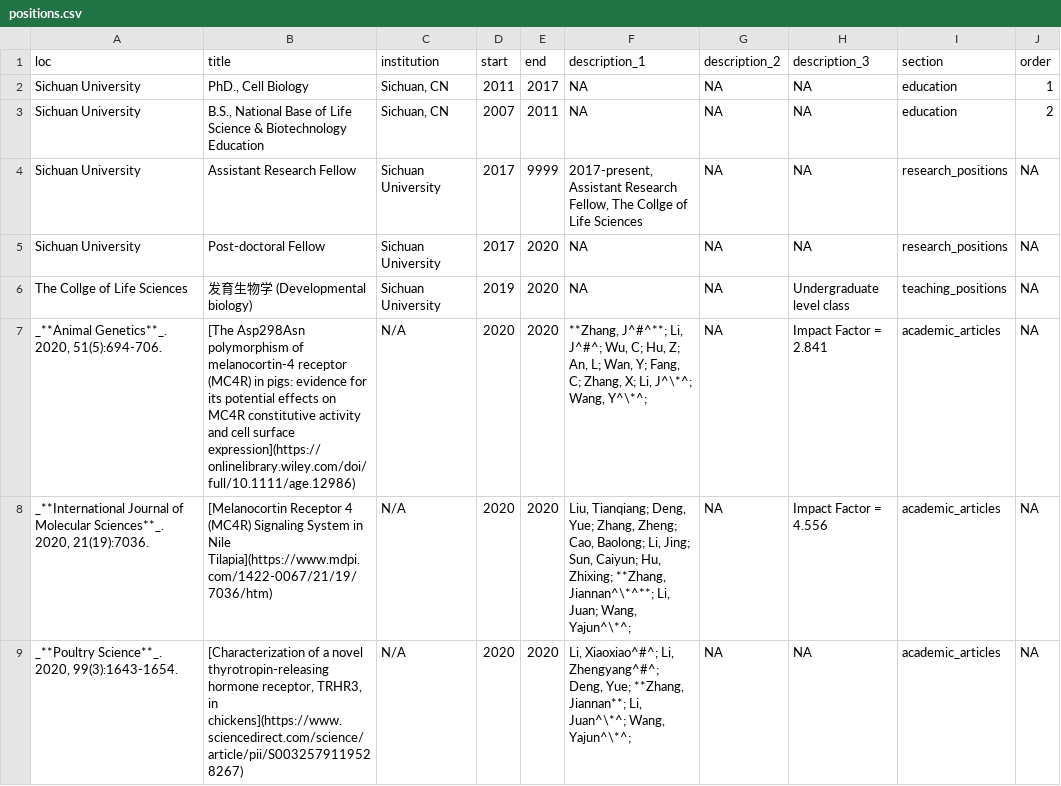
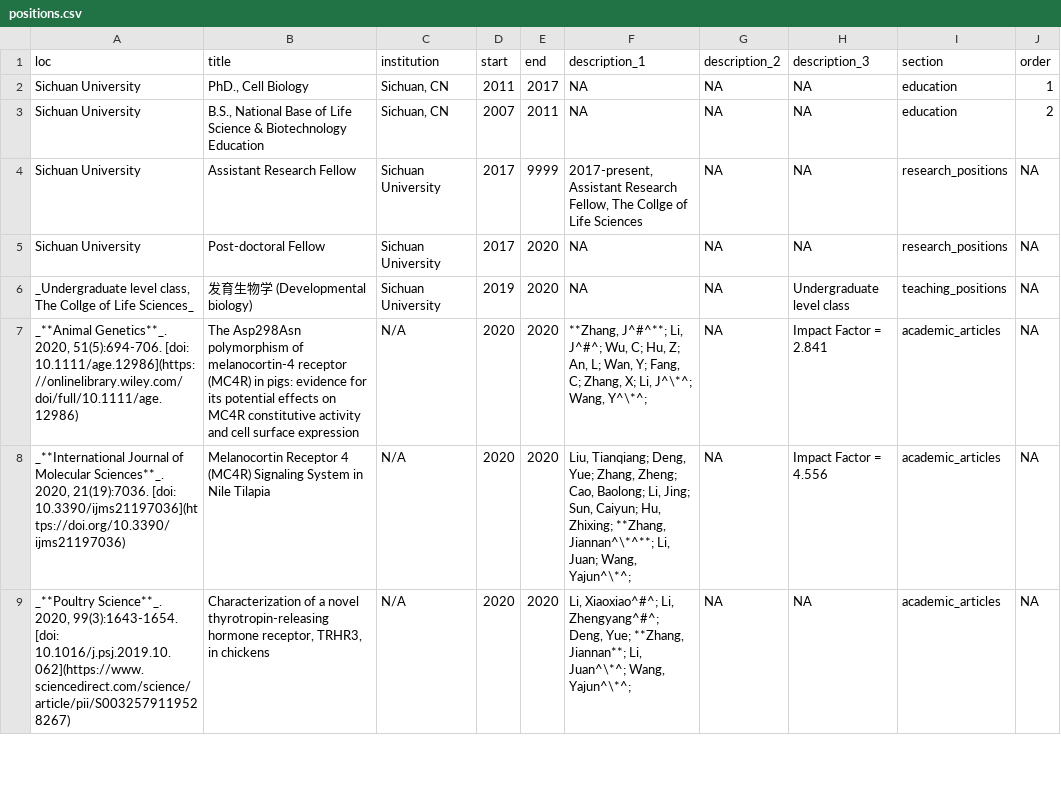
Before and after one commit to biozhangjn/CV, a CSV file: positions.csv, drawn as a sheet; only a part is shown; the diff covers the shown part only.

```diff
--- a/positions.csv
+++ b/positions.csv
@@ -5,5 +5,5 @@ Sichuan University,Assistant Research Fellow,Sichuan University,2017,9999,"2017-
 Sichuan University,Post-doctoral Fellow,Sichuan University,2017,2020,NA,NA,NA,research_positions,NA
-The Collge of Life Sciences,发育生物学 (Developmental biology),Sichuan University,2019,2020,NA,NA,Undergraduate level class,teaching_positions,NA
-"_**Animal Genetics**_. 2020, 51(5):694-706.",[The Asp298Asn polymorphism of melanocortin‐4 receptor (MC4R) in pigs: evidence for its potential effects on MC4R constitutive activity and cell surface expression](https://onlinelibrary.wiley.com/doi/full/10.1111/age.12986),N/A,2020,2020,"**Zhang, J^#^**; Li, J^#^; Wu, C; Hu, Z; An, L; Wan, Y; Fang, C; Zhang, X; Li, J^\*^; Wang, Y^\*^; ",NA,Impact Factor = 2.841,academic_articles,NA
-"_**International Journal of Molecular Sciences**_. 2020, 21(19):7036.",[Melanocortin Receptor 4 (MC4R) Signaling System in Nile Tilapia](https://www.mdpi.com/1422-0067/21/19/7036/htm),N/A,2020,2020,"Liu, Tianqiang; Deng, Yue; Zhang, Zheng; Cao, Baolong; Li, Jing; Sun, Caiyun; Hu, Zhixing; **Zhang, Jiannan^\*^**; Li, Juan; Wang, Yajun^\*^; ",NA,Impact Factor = 4.556,academic_articles,NA
-"_**Poultry Science**_. 2020, 99(3):1643-1654.","[Characterization of a novel thyrotropin-releasing hormone receptor, TRHR3, in chickens](https://www.sciencedirect.com/science/article/pii/S0032579119528267)",N/A,2020,2020,"Li, Xiaoxiao^#^; Li, Zhengyang^#^; Deng, Yue; **Zhang, Jiannan**; Li, Juan^\*^; Wang, Yajun^\*^; ",NA,NA,academic_articles,NA
+"_Undergraduate level class, The Collge of Life Sciences_",发育生物学 (Developmental biology),Sichuan University,2019,2020,NA,NA,Undergraduate level class,teaching_positions,NA
+"_**Animal Genetics**_. 2020, 51(5):694-706. [doi: 10.1111/age.12986](https://onlinelibrary.wiley.com/doi/full/10.1111/age.12986)",The Asp298Asn polymorphism of melanocortin‐4 receptor (MC4R) in pigs: evidence for its potential effects on MC4R constitutive activity and cell surface expression,N/A,2020,2020,"**Zhang, J^#^**; Li, J^#^; Wu, C; Hu, Z; An, L; Wan, Y; Fang, C; Zhang, X; Li, J^\*^; Wang, Y^\*^; ",NA,Impact Factor = 2.841,academic_articles,NA
+"_**International Journal of Molecular Sciences**_. 2020, 21(19):7036. [doi: 10.3390/ijms21197036](https://doi.org/10.3390/ijms21197036)",Melanocortin Receptor 4 (MC4R) Signaling System in Nile Tilapia,N/A,2020,2020,"Liu, Tianqiang; Deng, Yue; Zhang, Zheng; Cao, Baolong; Li, Jing; Sun, Caiyun; Hu, Zhixing; **Zhang, Jiannan^\*^**; Li, Juan; Wang, Yajun^\*^; ",NA,Impact Factor = 4.556,academic_articles,NA
+"_**Poultry Science**_. 2020, 99(3):1643-1654. [doi: 10.1016/j.psj.2019.10.062](https://www.sciencedirect.com/science/article/pii/S0032579119528267)","Characterization of a novel thyrotropin-releasing hormone receptor, TRHR3, in chickens",N/A,2020,2020,"Li, Xiaoxiao^#^; Li, Zhengyang^#^; Deng, Yue; **Zhang, Jiannan**; Li, Juan^\*^; Wang, Yajun^\*^; ",NA,NA,academic_articles,NA
```
Also changed, not shown: 35 edited cells elsewhere in this file, 4 other files.
